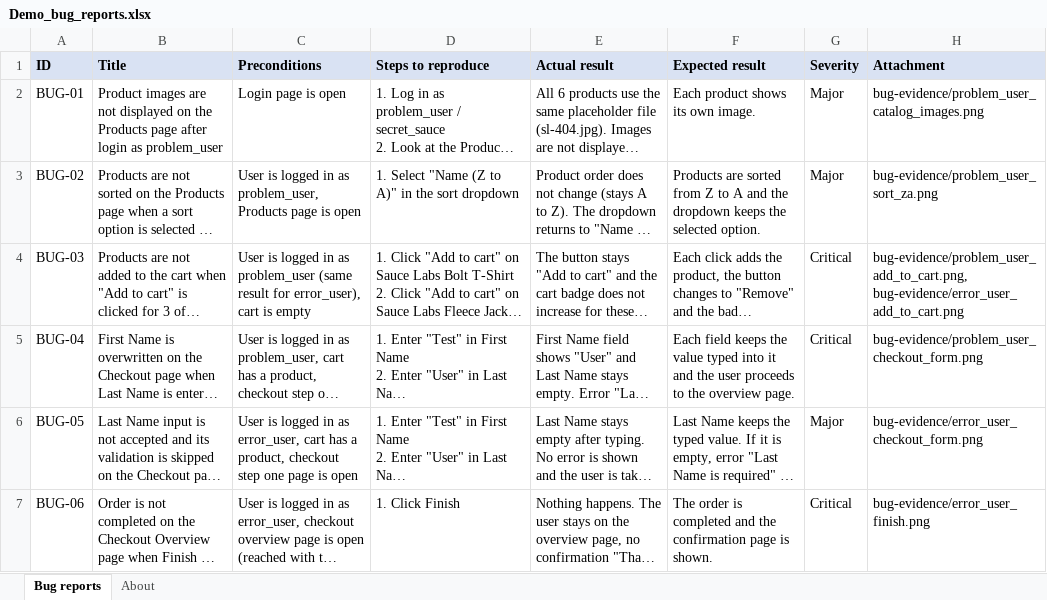
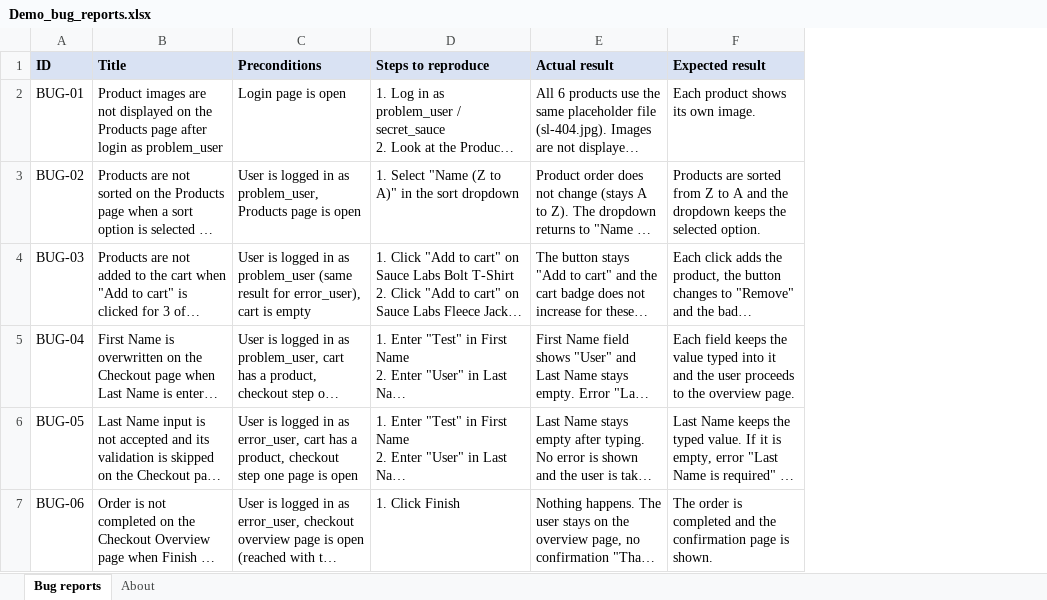
Before and after one commit to YuriySk9/qa-portfolio, an Excel workbook: demo-test-cases/Demo_bug_reports.xlsx, sheet Bug reports, drawn as a sheet; long unchanged cells end in …; values as stored, in another font and other column widths than the file's, no borders; the diff names each change by its address in the sheet, - before the commit and + after, or states it on an @@ line.

```diff
--- a/demo-test-cases/Demo_bug_reports.xlsx (sheet Bug reports)
+++ b/demo-test-cases/Demo_bug_reports.xlsx (sheet Bug reports)
-column G (Severity), rows 2-7: Major | Major | Critical | Critical | Major | Critical
-column H (Attachment), rows 2-7: bug-evidence/problem_user_catalog_images.png | bug-evidence/problem_user_sort_za.png | bug-evidence/problem_user_add_to_cart.png, bug-evidence/error_user_add_to_cart.png | bug-evidence/problem_user_checkout_form.png | bug-evidence/error_user_checkout_form.png | bug-evidence/error_user_finish.png
```
Also changed, not shown: sheet About.
